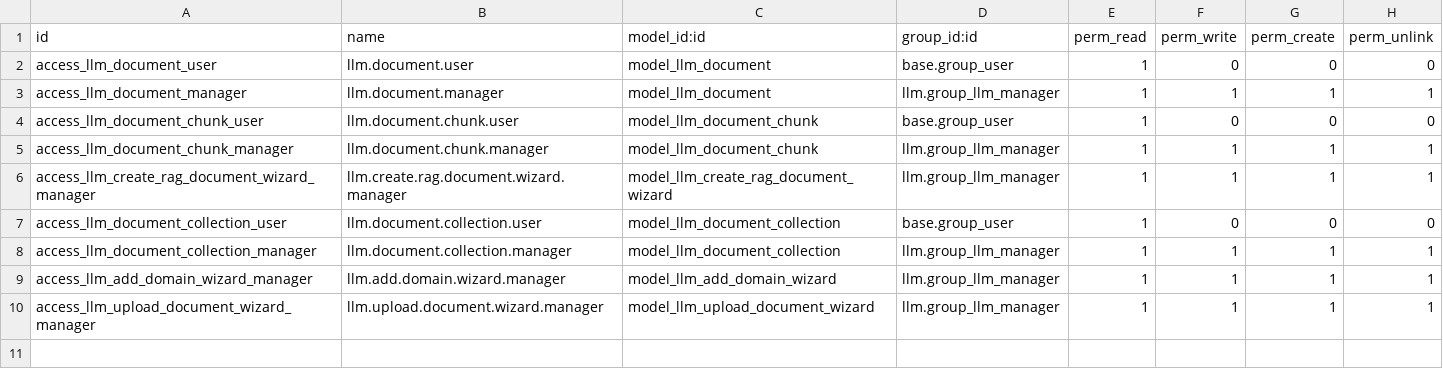
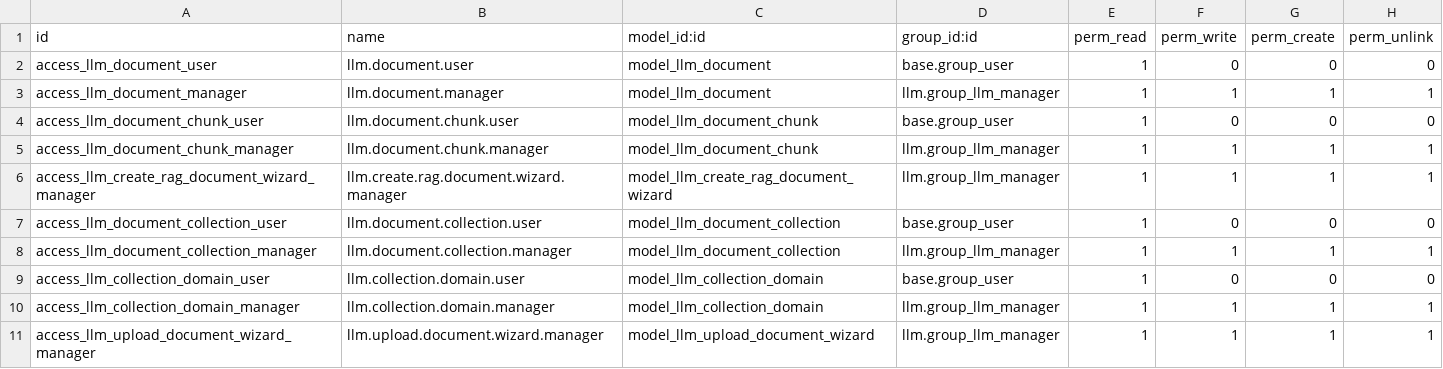
Before and after one commit to NeemaMwende/Odoo-llm, a CSV file: llm_knowledge/security/ir.model.access.csv, drawn as a sheet.

```diff
--- a/llm_knowledge/security/ir.model.access.csv
+++ b/llm_knowledge/security/ir.model.access.csv
@@ -8,3 +8,4 @@ access_llm_document_collection_user,llm.document.collection.user,model_llm_docum
 access_llm_document_collection_manager,llm.document.collection.manager,model_llm_document_collection,llm.group_llm_manager,1,1,1,1
-access_llm_add_domain_wizard_manager,llm.add.domain.wizard.manager,model_llm_add_domain_wizard,llm.group_llm_manager,1,1,1,1
+access_llm_collection_domain_user,llm.collection.domain.user,model_llm_collection_domain,base.group_user,1,0,0,0
+access_llm_collection_domain_manager,llm.collection.domain.manager,model_llm_collection_domain,llm.group_llm_manager,1,1,1,1
 access_llm_upload_document_wizard_manager,llm.upload.document.wizard.manager,model_llm_upload_document_wizard,llm.group_llm_manager,1,1,1,1
```
Also changed, not shown: 8 other files.
